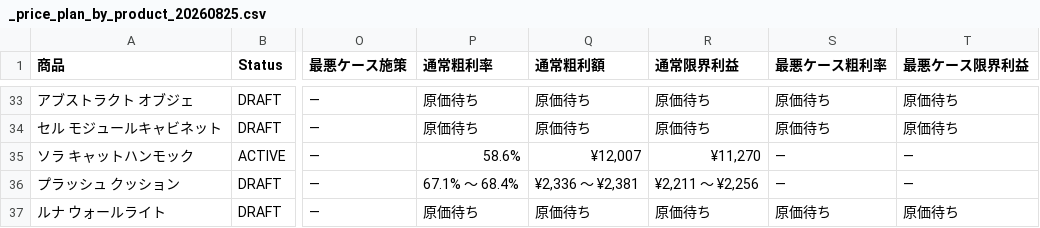
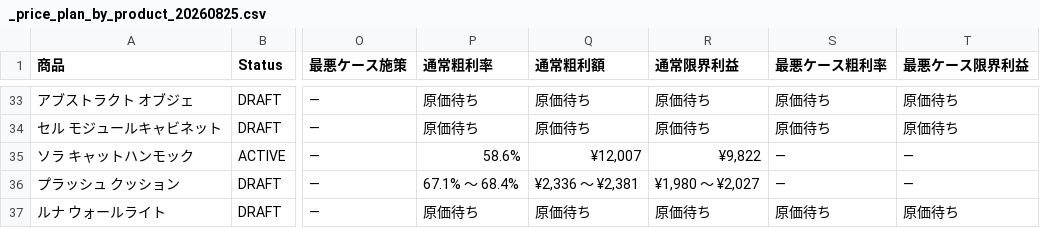
Before and after one commit to aijuso/MORU, a CSV file: ops/products/_price_plan_by_product_20260825.csv, drawn as a sheet; only a part is shown, gaps mark what is left out; the diff covers the shown part only; the diff names each change by its address in the sheet, - before the commit and + after, or states it on an @@ line.

```diff
--- a/ops/products/_price_plan_by_product_20260825.csv
+++ b/ops/products/_price_plan_by_product_20260825.csv
-R35 (通常限界利益): ¥11,270
+R35 (通常限界利益): ¥9,822
-R36 (通常限界利益): ¥2,211 〜 ¥2,256
+R36 (通常限界利益): ¥1,980 〜 ¥2,027
```
Also changed, not shown: 64 edited cells elsewhere in this file, ops/products/_price_plan_variants_20260825.csv, 6 other files.
